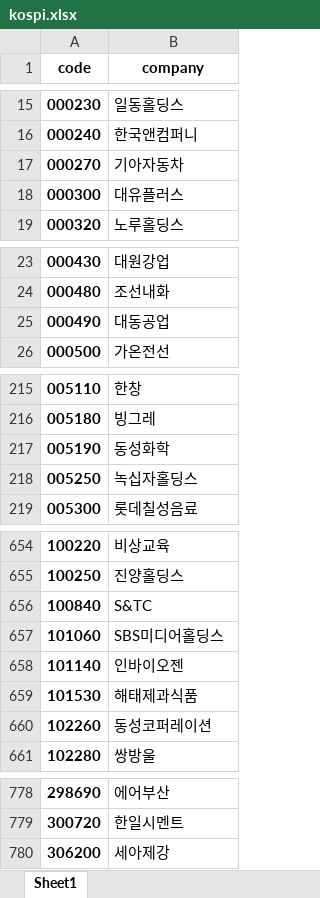
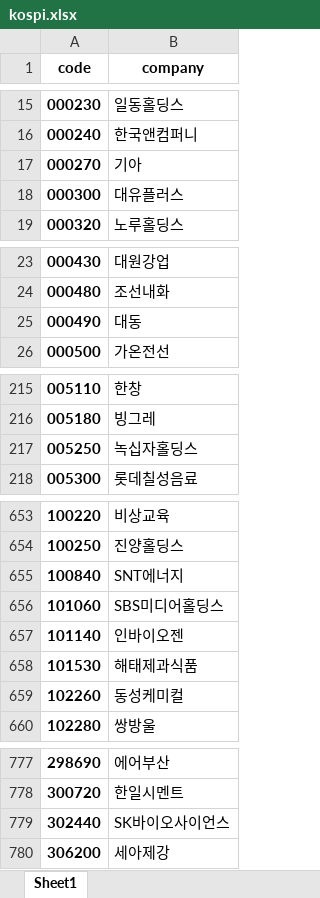
Before and after one commit to neosuperprogrammer/Quant, an Excel workbook: rim/data/kospi.xlsx, sheet Sheet1, drawn as a sheet; only a part is shown, gaps mark what is left out; values as stored, in another font and other column widths than the file's, no borders; removed rows and columns are numbered as before the commit, all else as after; the diff covers the shown part only; the diff names each change by its address in the sheet, - before the commit and + after, or states it on an @@ line.

```diff
--- a/rim/data/kospi.xlsx (sheet Sheet1)
+++ b/rim/data/kospi.xlsx (sheet Sheet1)
-B17 (company): 기아자동차
+B17 (company): 기아
-B25 (company): 대동공업
+B25 (company): 대동
-row 217: 005190 | 동성화학
-B655 (company): S&TC
+B655 (company): SNT에너지
-B659 (company): 동성코퍼레이션
+B659 (company): 동성케미컬
+row 779: 302440 | SK바이오사이언스
```
Also changed, not shown: 5 added rows and 20 edited cells elsewhere in this sheet, rim/data/kosdaq.xlsx, 1 other file.
